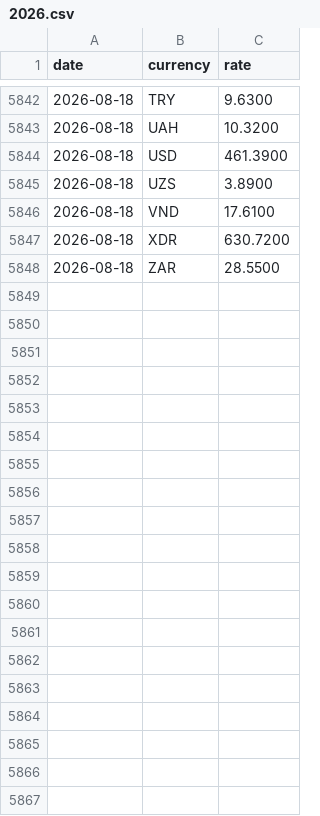
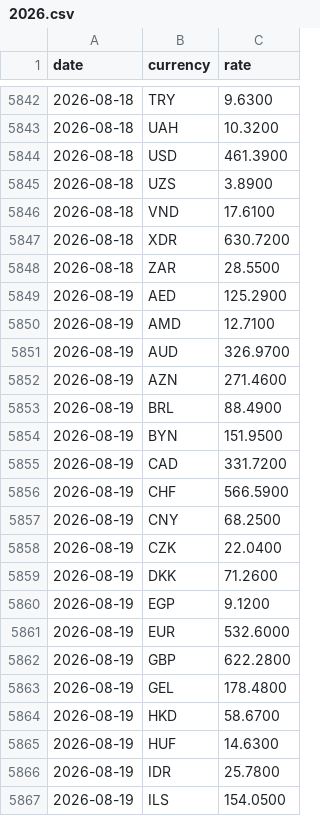
Before and after one commit to CurtisEllese/rk-rates, a CSV file: data/2026.csv, drawn as a sheet; only a part is shown, gaps mark what is left out; the diff covers the shown part only; the diff names each change by its address in the sheet, - before the commit and + after, or states it on an @@ line.

```diff
--- a/data/2026.csv
+++ b/data/2026.csv
+row 5849: 2026-08-19 | AED | 125.2900
+row 5850: 2026-08-19 | AMD | 12.7100
+row 5851: 2026-08-19 | AUD | 326.9700
+row 5852: 2026-08-19 | AZN | 271.4600
+row 5853: 2026-08-19 | BRL | 88.4900
+row 5854: 2026-08-19 | BYN | 151.9500
+row 5855: 2026-08-19 | CAD | 331.7200
+row 5856: 2026-08-19 | CHF | 566.5900
+row 5857: 2026-08-19 | CNY | 68.2500
+row 5858: 2026-08-19 | CZK | 22.0400
+row 5859: 2026-08-19 | DKK | 71.2600
+row 5860: 2026-08-19 | EGP | 9.1200
+row 5861: 2026-08-19 | EUR | 532.6000
+row 5862: 2026-08-19 | GBP | 622.2800
+row 5863: 2026-08-19 | GEL | 178.4800
+row 5864: 2026-08-19 | HKD | 58.6700
+row 5865: 2026-08-19 | HUF | 14.6300
+row 5866: 2026-08-19 | IDR | 25.7800
+row 5867: 2026-08-19 | ILS | 154.0500
```
Also changed, not shown: 29 added rows elsewhere in this file, 1 other file.
